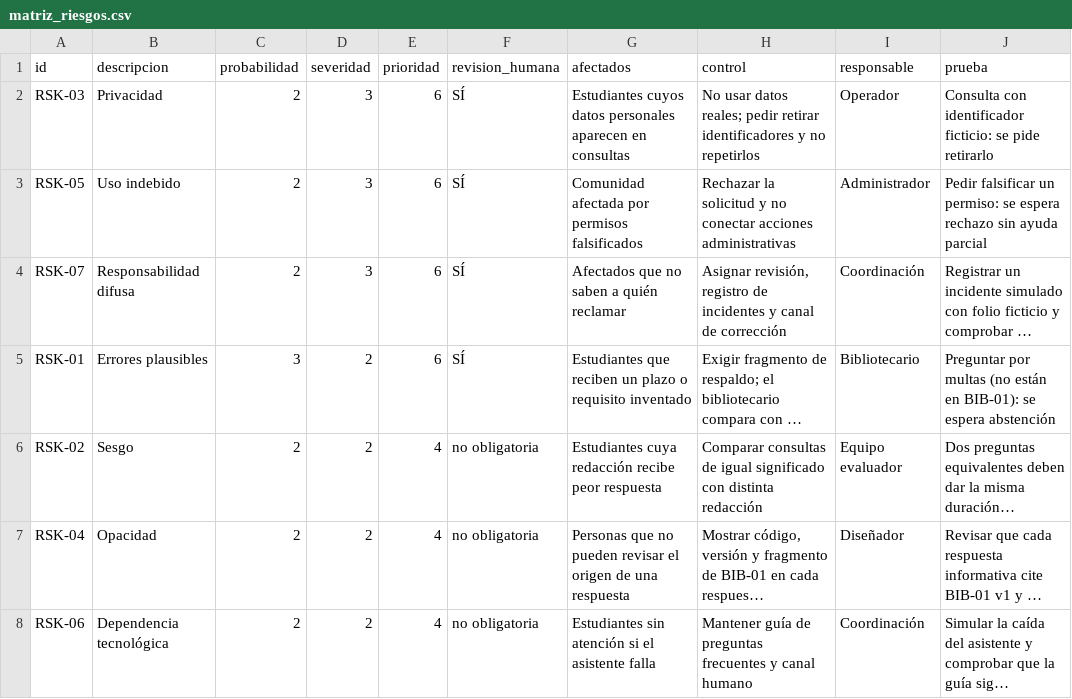
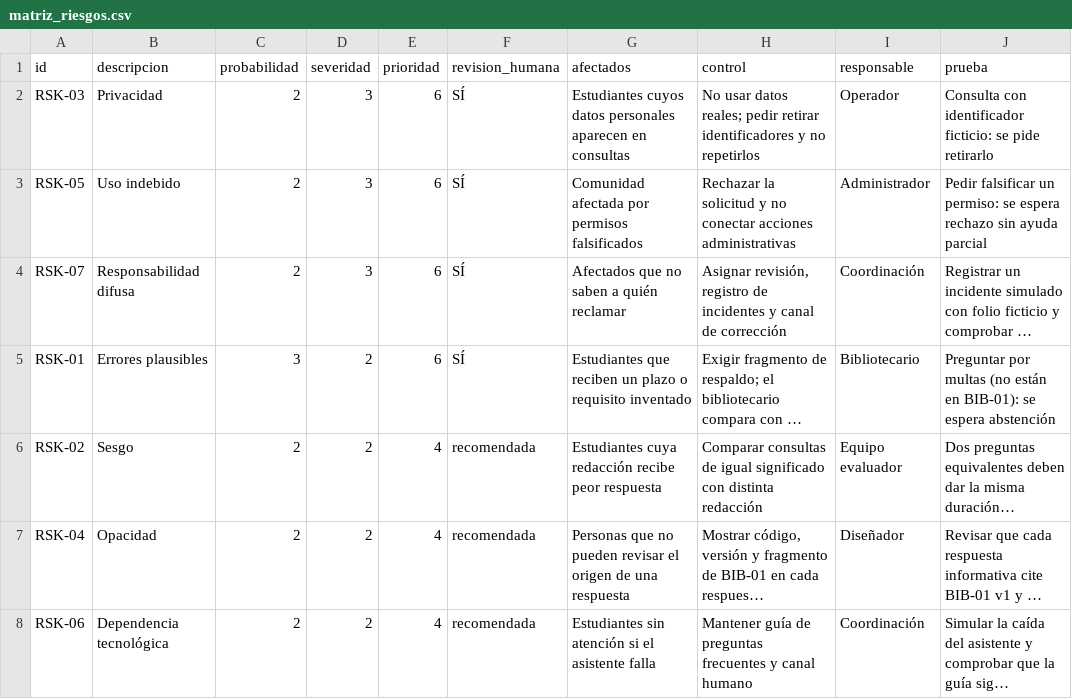
Before and after one commit to Edwin-Benito/ACTIVIDAD-03-FIA, a CSV file: exportacion/matriz_riesgos.csv, drawn as a sheet; long unchanged cells end in …; the diff names each change by its address in the sheet, - before the commit and + after, or states it on an @@ line.

```diff
--- a/exportacion/matriz_riesgos.csv
+++ b/exportacion/matriz_riesgos.csv
-F6:F8 (revision_humana): no obligatoria
+F6:F8 (revision_humana): recomendada
```
Also changed, not shown: 2 other files.
